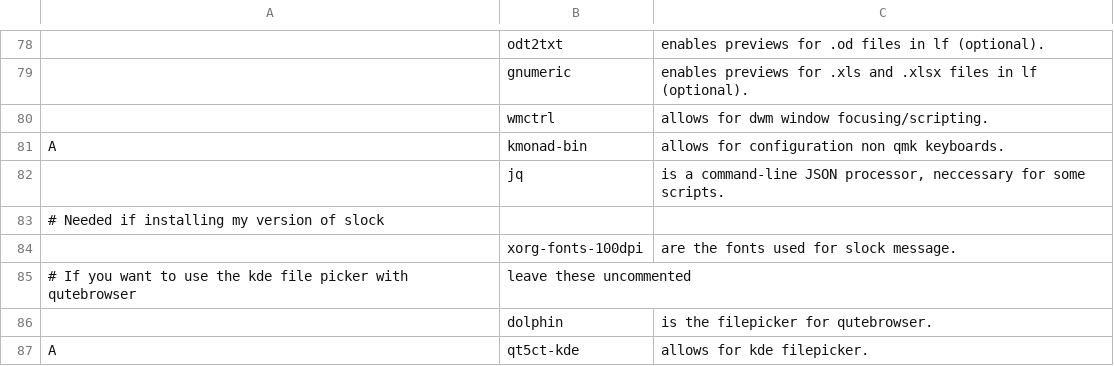
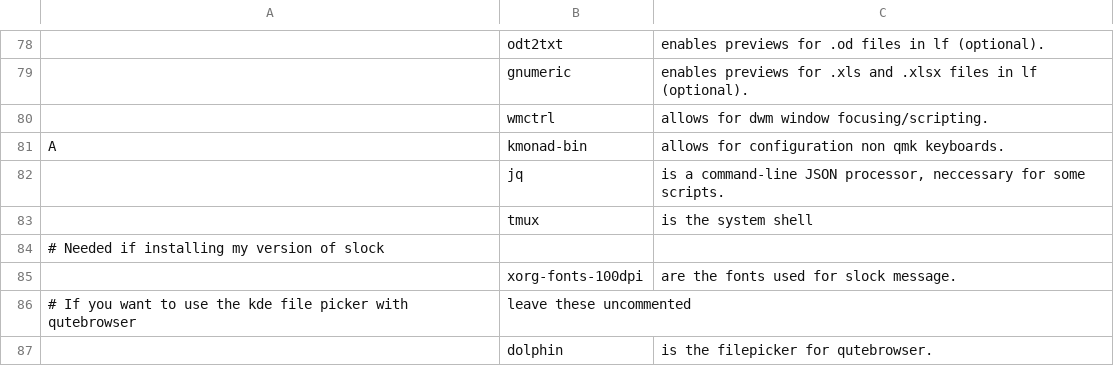
Before and after one commit to johndovern/NARDS, a CSV file: progs.csv, drawn as a sheet; only a part is shown, gaps mark what is left out; the shorter side is filled out with more unchanged rows.

Commit message:
include tmux

```diff
--- a/progs.csv
+++ b/progs.csv
@@ -82,2 +82,3 @@ A,kmonad-bin,"allows for configuration non qmk keyboards."
 ,jq,"is a command-line JSON processor, neccessary for some scripts."
+,tmux,"is the system shell"
 # Needed if installing my version of slock
```
